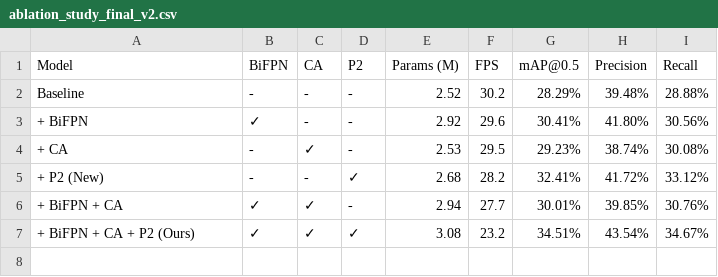
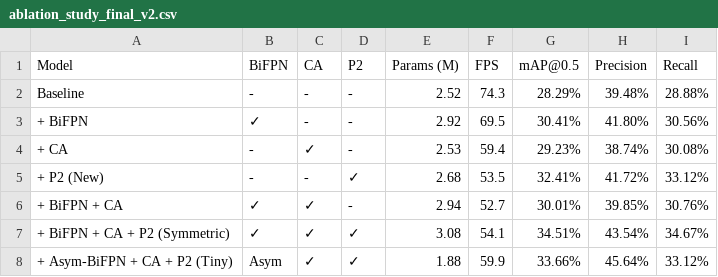
Before and after one commit to JoeChu2013/yolov12-visdrone-improved, a CSV file: ablation_study_final_v2.csv, drawn as a sheet.

Commit message:
Docs_Update_ablation_study_with_Tiny

```diff
--- a/ablation_study_final_v2.csv
+++ b/ablation_study_final_v2.csv
@@ -1,7 +1,8 @@
 Model,BiFPN,CA,P2,Params (M),FPS,mAP@0.5,Precision,Recall
-Baseline,-,-,-,2.52,30.2,28.29%,39.48%,28.88%
-+ BiFPN,✓,-,-,2.92,29.6,30.41%,41.80%,30.56%
-+ CA,-,✓,-,2.53,29.5,29.23%,38.74%,30.08%
-+ P2 (New),-,-,✓,2.68,28.2,32.41%,41.72%,33.12%
-+ BiFPN + CA,✓,✓,-,2.94,27.7,30.01%,39.85%,30.76%
-+ BiFPN + CA + P2 (Ours),✓,✓,✓,3.08,23.2,34.51%,43.54%,34.67%
+Baseline,-,-,-,2.52,74.3,28.29%,39.48%,28.88%
++ BiFPN,✓,-,-,2.92,69.5,30.41%,41.80%,30.56%
++ CA,-,✓,-,2.53,59.4,29.23%,38.74%,30.08%
++ P2 (New),-,-,✓,2.68,53.5,32.41%,41.72%,33.12%
++ BiFPN + CA,✓,✓,-,2.94,52.7,30.01%,39.85%,30.76%
++ BiFPN + CA + P2 (Symmetric),✓,✓,✓,3.08,54.1,34.51%,43.54%,34.67%
++ Asym-BiFPN + CA + P2 (Tiny),Asym,✓,✓,1.88,59.9,33.66%,45.64%,33.12%
```
Also changed, not shown: 1 other file.
